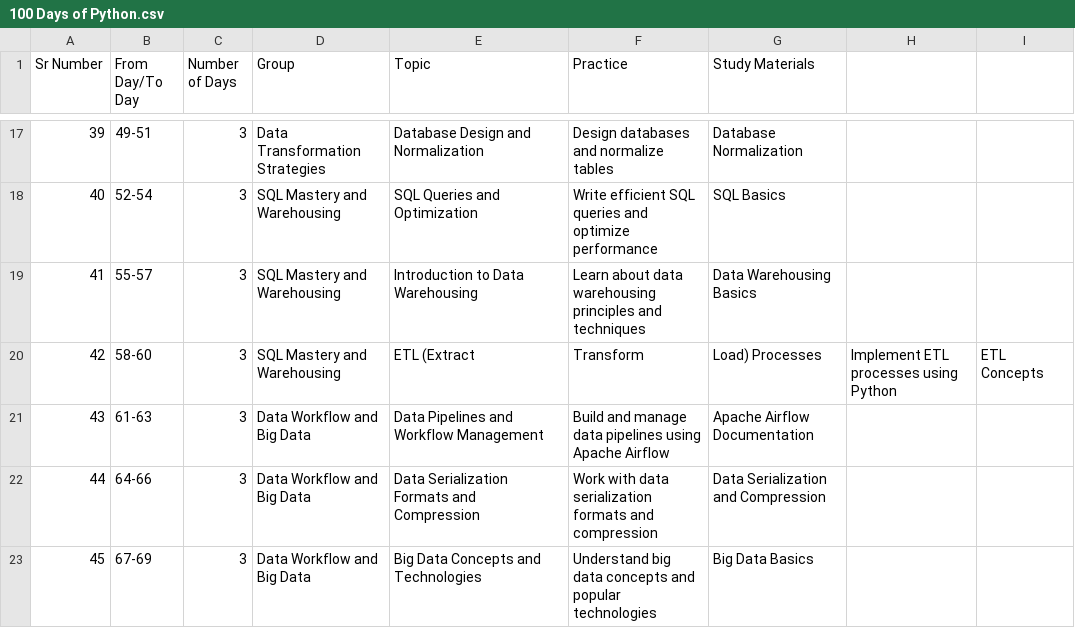
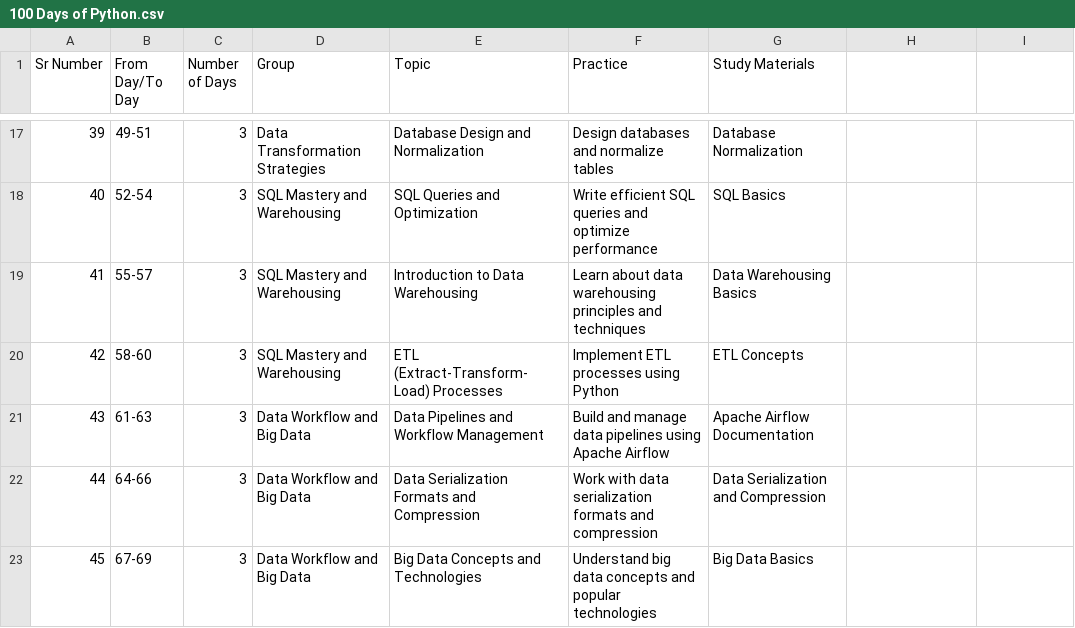
Before and after one commit to AkshayG-DA/AkshayG-Data-Axle, a CSV file: 100 Days of Python.csv, drawn as a sheet; only a part is shown, gaps mark what is left out.

Commit message:
Update 100 Days of Python.csv

```diff
--- a/100 Days of Python.csv
+++ b/100 Days of Python.csv
@@ -19,3 +19,3 @@ Sr Number,From Day/To Day,Number of Days,Group,Topic,Practice,Study Materials
 41,55-57,3,SQL Mastery and Warehousing,Introduction to Data Warehousing,Learn about data warehousing principles and techniques,Data Warehousing Basics
-42,58-60,3,SQL Mastery and Warehousing,ETL (Extract, Transform, Load) Processes,Implement ETL processes using Python,ETL Concepts
+42,58-60,3,SQL Mastery and Warehousing,ETL (Extract-Transform-Load) Processes,Implement ETL processes using Python,ETL Concepts
 43,61-63,3,Data Workflow and Big Data,Data Pipelines and Workflow Management,Build and manage data pipelines using Apache Airflow,Apache Airflow Documentation
```
